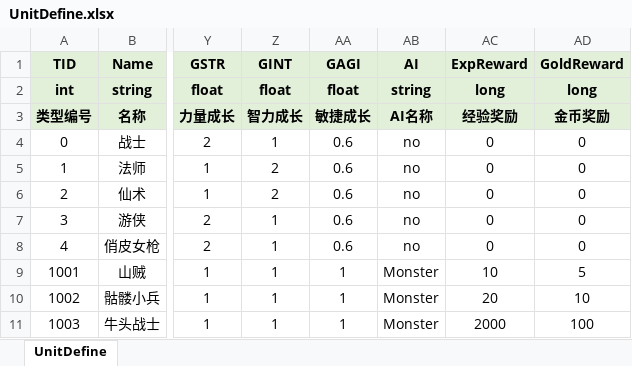
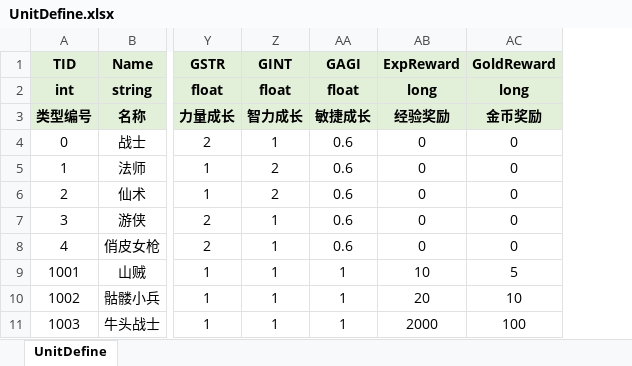
Before and after one commit to lianglllll/MMORPG, an Excel workbook: Tools/excel2json/excel/UnitDefine.xlsx, sheet UnitDefine, drawn as a sheet; only a part is shown, gaps mark what is left out; values as stored, in another font and other column widths than the file's, no borders; the diff names each change by its address in the sheet, - before the commit and + after, or states it on an @@ line.

```diff
--- a/Tools/excel2json/excel/UnitDefine.xlsx (sheet UnitDefine)
+++ b/Tools/excel2json/excel/UnitDefine.xlsx (sheet UnitDefine)
-column AB (AI), rows 2-11: string | AI名称 | no | no | no | no | no | Monster | Monster | Monster
```
Also changed, not shown: Tools/excel2json/excel/SkillDefine.xlsx, Tools/excel2json/excel/SpawnDefine.xlsx, 55 other files.
